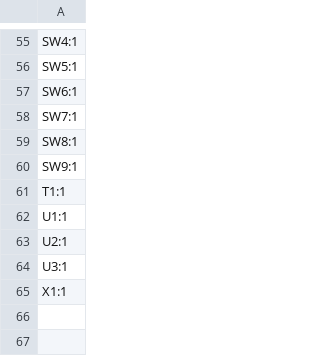
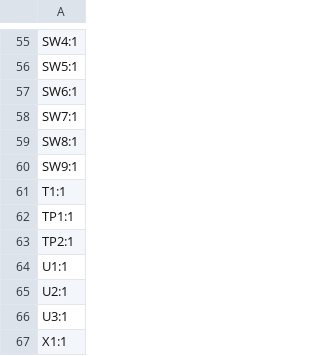
Before and after one commit to hringdrifi/bifrost, a CSV file: pcb/left_kicad/production/designators.csv, drawn as a sheet; only a part is shown, gaps mark what is left out.

```diff
--- a/pcb/left_kicad/production/designators.csv
+++ b/pcb/left_kicad/production/designators.csv
@@ -61,2 +61,4 @@ SW9:1
 T1:1
+TP1:1
+TP2:1
 U1:1
```
Also changed, not shown: pcb/left_kicad/production/bom.csv, pcb/left_kicad/production/positions.csv, 28 other files.
